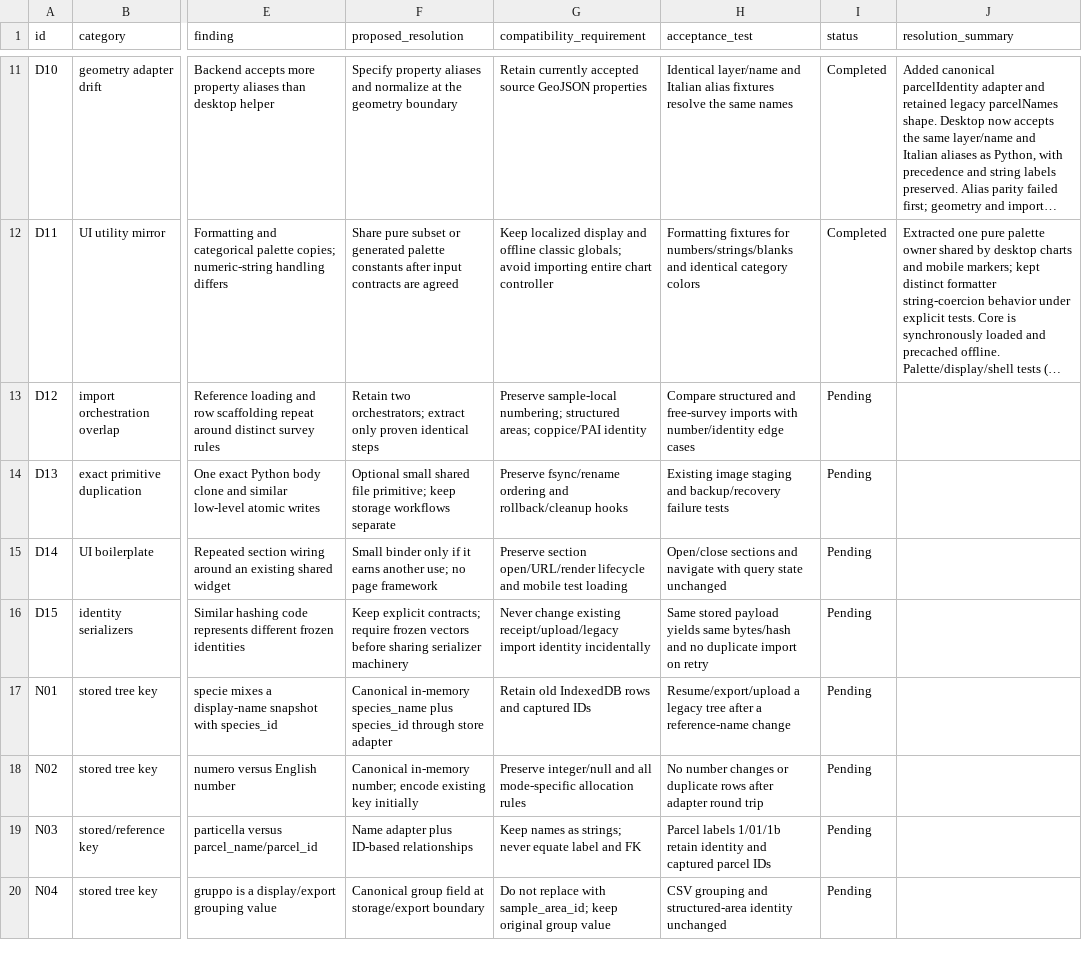
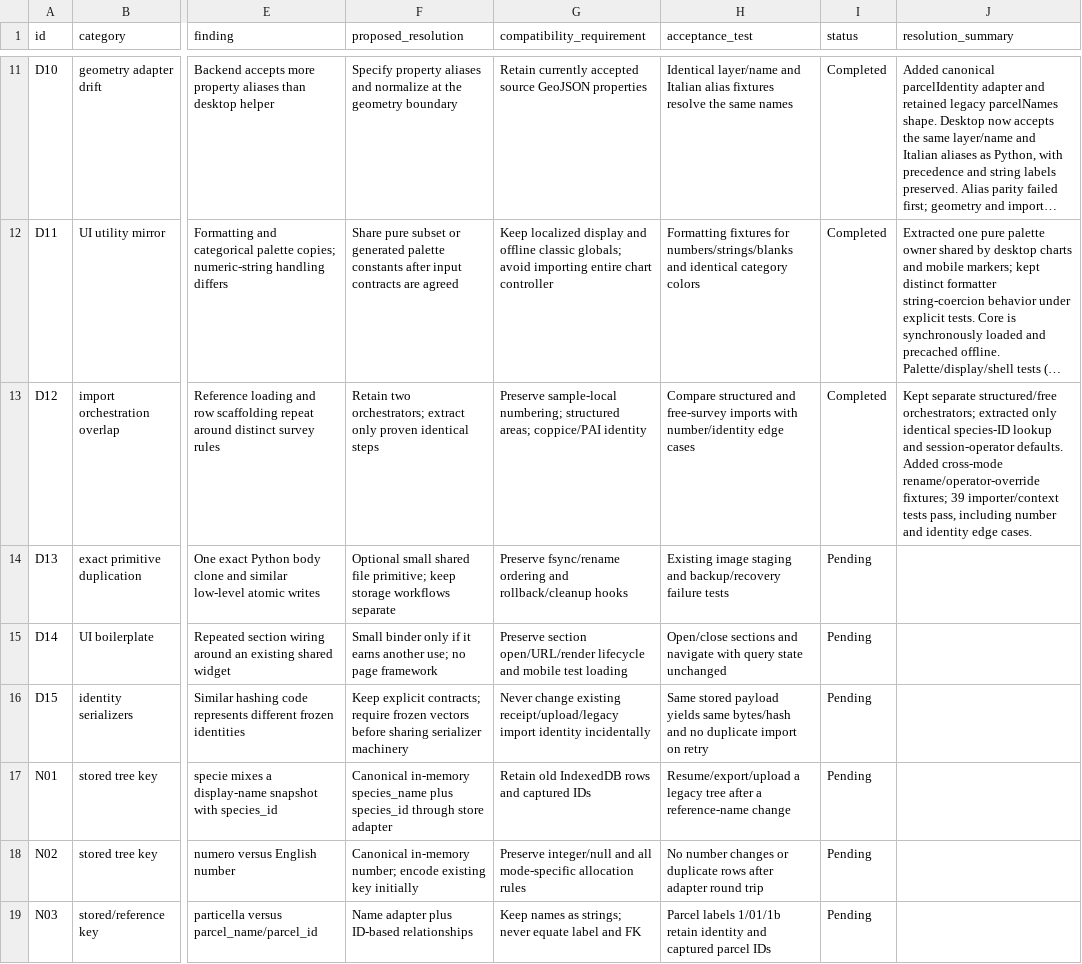
Before and after one commit to maxpoletto/laforesta, a CSV file: abies/docs/audit-m3-inventory.csv, drawn as a sheet; only a part is shown, gaps mark what is left out; the shorter side is filled out with more unchanged rows; long unchanged cells end in …; the diff names each change by its address in the sheet, - before the commit and + after, or states it on an @@ line.

Commit message:
Share species-ID lookup and operator defaults between survey import modes
Extract only the identical reference/default handling for structured and free
surveys. Keep their numbering and identity rules separate, with fixtures for
species renames and per-record operator overrides.

(Item M3 D12 in code-review-2026-10-14.)

```diff
--- a/abies/docs/audit-m3-inventory.csv
+++ b/abies/docs/audit-m3-inventory.csv
-I13 (status): Pending
+I13 (status): Completed
-J13 (resolution_summary): (empty)
+J13 (resolution_summary): Kept separate structured/free orchestrators; extracted only identical species-ID lookup and session-operator defaults. Added cross-mode rename/operator-override fixtures; 39 importer/context tests pass, including number and identity edge cases.
```
Also changed, not shown: 3 other files.
